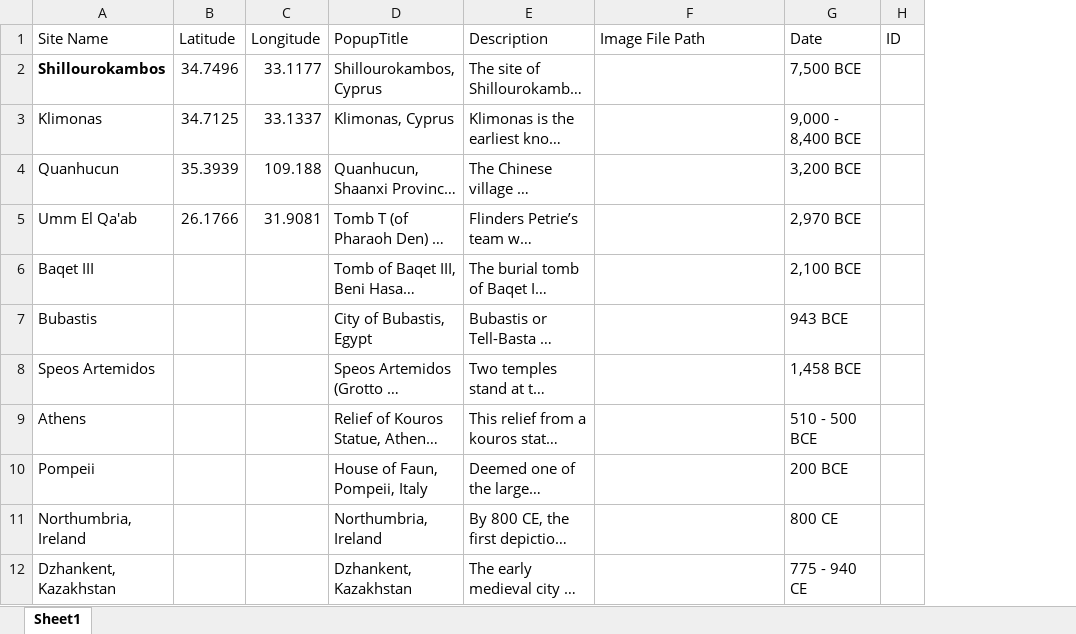
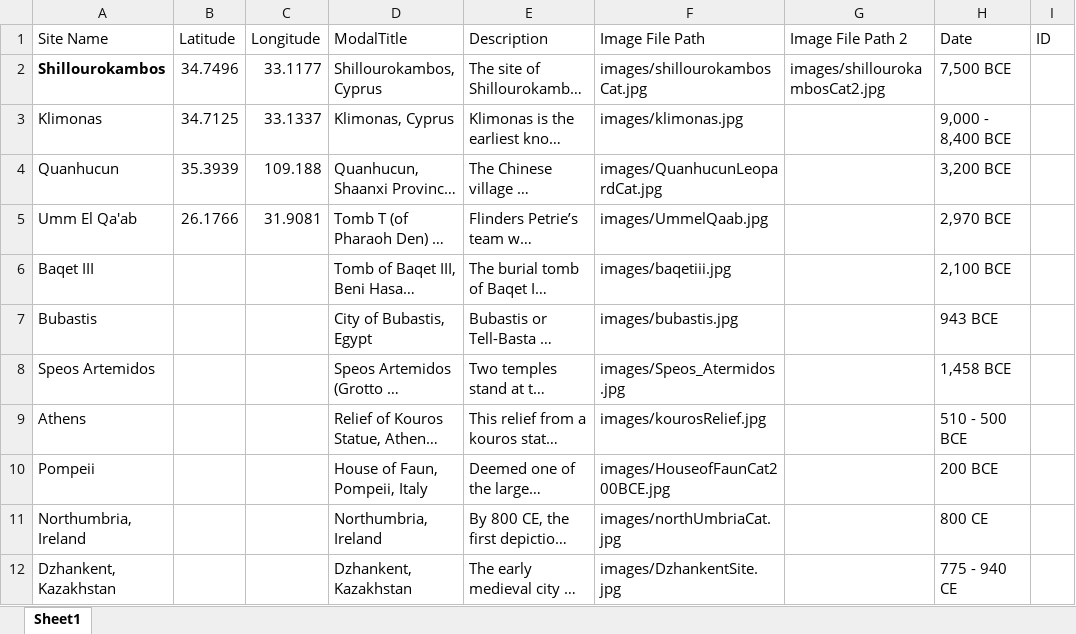
Before and after one commit to RealCaddish/cats-in-culture, an Excel workbook: data/cats_sites.xlsx, sheet Sheet1, drawn as a sheet; long unchanged cells end in …; values as stored, in another font and other column widths than the file's, no borders; the diff names each change by its address in the sheet, - before the commit and + after, or states it on an @@ line.

Commit message:
images, word docs, data spreadsheets
images -> added new jpgs corresponding to archaeological sites; data -> added image url paths to field values for archaeological sites. word -> added more description edits to word files.

```diff
--- a/data/cats_sites.xlsx (sheet Sheet1)
+++ b/data/cats_sites.xlsx (sheet Sheet1)
+column G (Image File Path 2), row 2: images/shillourokambosCat2.jpg
-D1: PopupTitle
+D1: ModalTitle
-F2 (Image File Path): (empty)
+F2 (Image File Path): images/shillourokambosCat.jpg
-F3 (Image File Path): (empty)
+F3 (Image File Path): images/klimonas.jpg
-F4 (Image File Path): (empty)
+F4 (Image File Path): images/QuanhucunLeopardCat.jpg
-F5 (Image File Path): (empty)
+F5 (Image File Path): images/UmmelQaab.jpg
-F6 (Image File Path): (empty)
+F6 (Image File Path): images/baqetiii.jpg
-F7 (Image File Path): (empty)
+F7 (Image File Path): images/bubastis.jpg
-F8 (Image File Path): (empty)
+F8 (Image File Path): images/Speos_Atermidos.jpg
-F9 (Image File Path): (empty)
+F9 (Image File Path): images/kourosRelief.jpg
-F10 (Image File Path): (empty)
+F10 (Image File Path): images/HouseofFaunCat200BCE.jpg
-F11 (Image File Path): (empty)
+F11 (Image File Path): images/northUmbriaCat.jpg
-F12 (Image File Path): (empty)
+F12 (Image File Path): images/DzhankentSite.jpg
```
Also changed, not shown: data/cats.xlsx, 11 other files.
